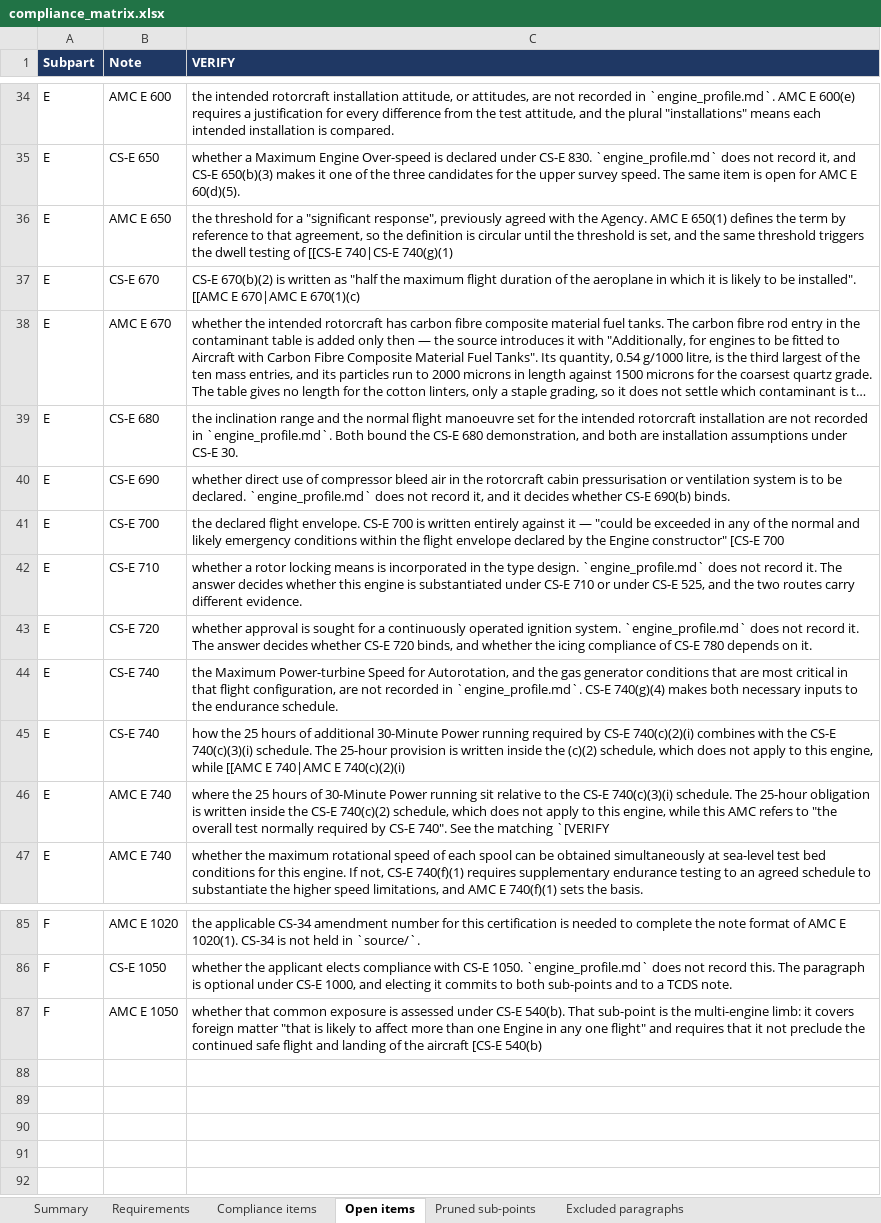
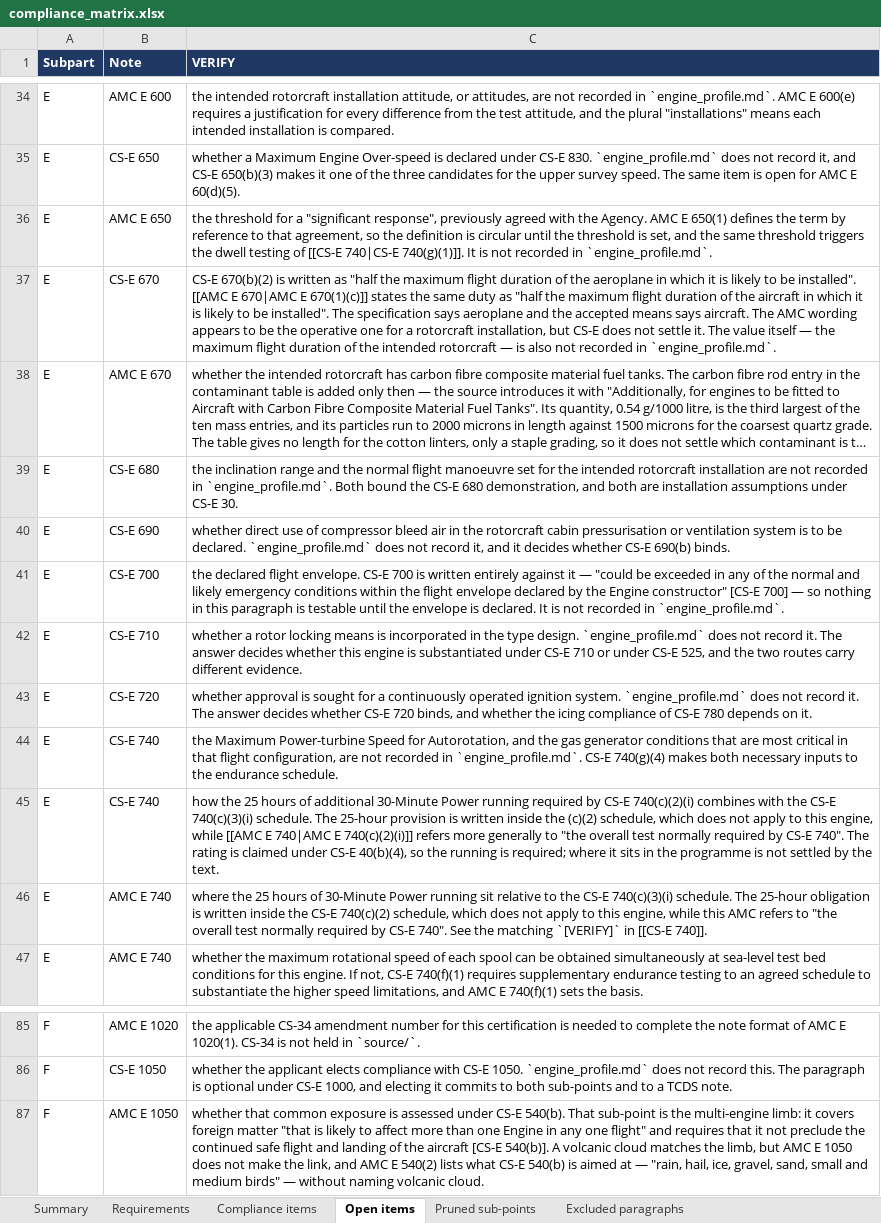
Before and after one commit to evrenge/CS-E, an Excel workbook: deck/compliance_matrix.xlsx, sheet Open items, drawn as a sheet; only a part is shown, gaps mark what is left out; long unchanged cells end in …; values as stored, in another font and other column widths than the file's, no borders; the diff covers the shown part only; the diff names each change by its address in the sheet, - before the commit and + after, or states it on an @@ line.

```diff
--- a/deck/compliance_matrix.xlsx (sheet Open items)
+++ b/deck/compliance_matrix.xlsx (sheet Open items)
-C36 (VERIFY): …[[CS-E 740|CS-E 740(g)(1)
+C36 (VERIFY): …[[CS-E 740|CS-E 740(g)(1)]]. It is not recorded in `engine_profile.md`.
-C37 (VERIFY): …670|AMC E 670(1)(c)
+C37 (VERIFY): …670|AMC E 670(1)(c)]] states the same duty as "half the maximum flight duration of the aircraft in which it is likely to be installed". The specification says aeroplane and the accepted means says aircraft. The AMC wording appears to be the operative one for a rotorcraft installation, but CS-E does not settle it. The value itself — the maximum flight duration of the intended rotorcraft — is also not recorded in `engine_profile.md`.
-C41 (VERIFY): …constructor" [CS-E 700
+C41 (VERIFY): …constructor" [CS-E 700] — so nothing in this paragraph is testable until the envelope is declared. It is not recorded in `engine_profile.md`.
-C45 (VERIFY): …740|AMC E 740(c)(2)(i)
+C45 (VERIFY): …740|AMC E 740(c)(2)(i)]] refers more generally to "the overall test normally required by CS-E 740". The rating is claimed under CS-E 40(b)(4), so the running is required; where it sits in the programme is not settled by the text.
-C46 (VERIFY): …the matching `[VERIFY
+C46 (VERIFY): …the matching `[VERIFY]` in [[CS-E 740]].
-C87 (VERIFY): …aircraft [CS-E 540(b)
+C87 (VERIFY): …aircraft [CS-E 540(b)]. A volcanic cloud matches the limb, but AMC E 1050 does not make the link, and AMC E 540(2) lists what CS-E 540(b) is aimed at — "rain, hail, ice, gravel, sand, small and medium birds" — without naming volcanic cloud.
```
Also changed, not shown: 10 edited cells elsewhere in this sheet, 1 other file.
